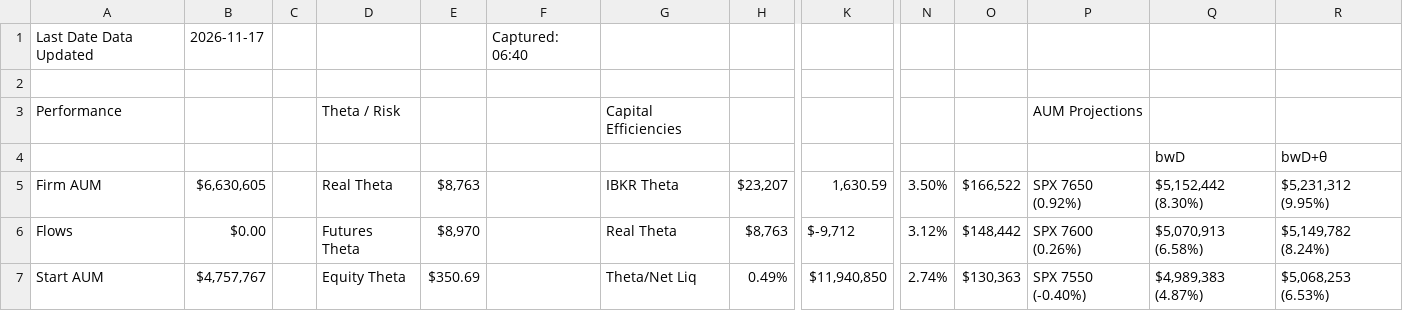
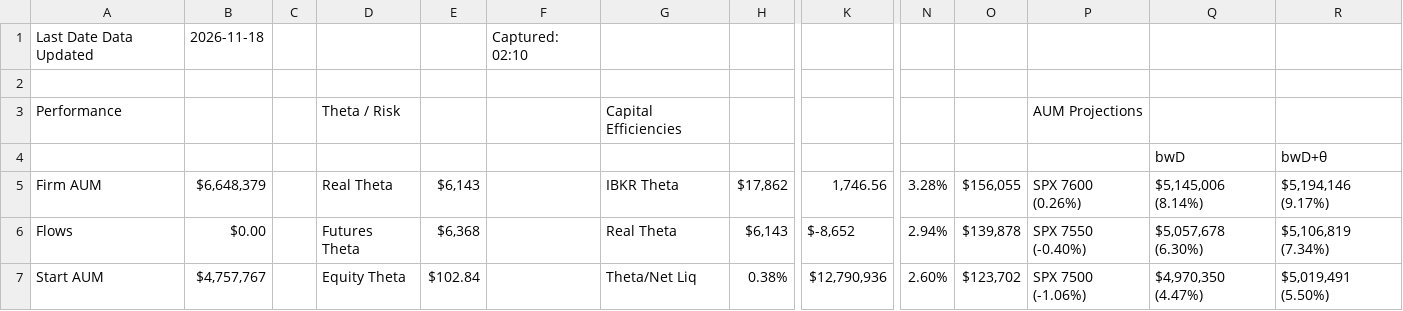
Before and after one commit to brettr2/sas-sheet-exports, a CSV file: daily_report.csv, drawn as a sheet; only a part is shown, gaps mark what is left out; the diff covers the shown part only; the diff names each change by its address in the sheet, - before the commit and + after, or states it on an @@ line.

Commit message:
csv-exports: update daily_report.csv

```diff
--- a/daily_report.csv
+++ b/daily_report.csv
-B1: 2026-11-17
+B1: 2026-11-18
-F1: Captured: 06:40
+F1: Captured: 02:10
-B5: $6,630,605
+B5: $6,648,379
-E5: $8,763
+E5: $6,143
-H5: $23,207
+H5: $17,862
-K5: 1,630.59
+K5: 1,746.56
-N5: 3.50%
+N5: 3.28%
-O5: $166,522
+O5: $156,055
-P5: SPX 7650 (0.92%)
+P5: SPX 7600 (0.26%)
-Q5: $5,152,442 (8.30%)
+Q5: $5,145,006 (8.14%)
-R5: $5,231,312 (9.95%)
+R5: $5,194,146 (9.17%)
-E6: $8,970
+E6: $6,368
-H6: $8,763
+H6: $6,143
-K6: $-9,712
+K6: $-8,652
-N6: 3.12%
+N6: 2.94%
-O6: $148,442
+O6: $139,878
-P6: SPX 7600 (0.26%)
+P6: SPX 7550 (-0.40%)
-Q6: $5,070,913 (6.58%)
+Q6: $5,057,678 (6.30%)
-R6: $5,149,782 (8.24%)
+R6: $5,106,819 (7.34%)
-E7: $350.69
+E7: $102.84
-H7: 0.49%
+H7: 0.38%
-K7: $11,940,850
+K7: $12,790,936
-N7: 2.74%
+N7: 2.60%
-O7: $130,363
+O7: $123,702
-P7: SPX 7550 (-0.40%)
+P7: SPX 7500 (-1.06%)
-Q7: $4,989,383 (4.87%)
+Q7: $4,970,350 (4.47%)
-R7: $5,068,253 (6.53%)
+R7: $5,019,491 (5.50%)
```
Also changed, not shown: 2 added rows, 2 removed rows and 102 edited cells elsewhere in this file.
